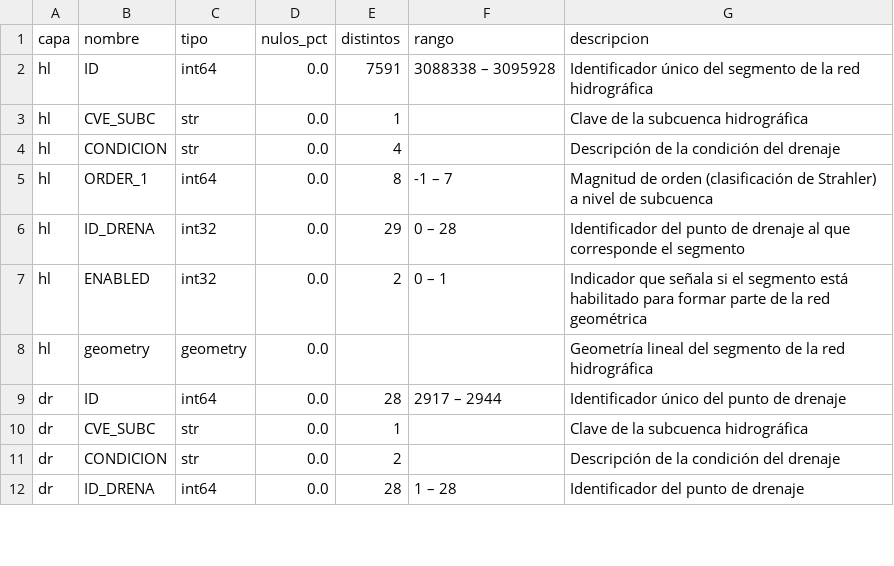
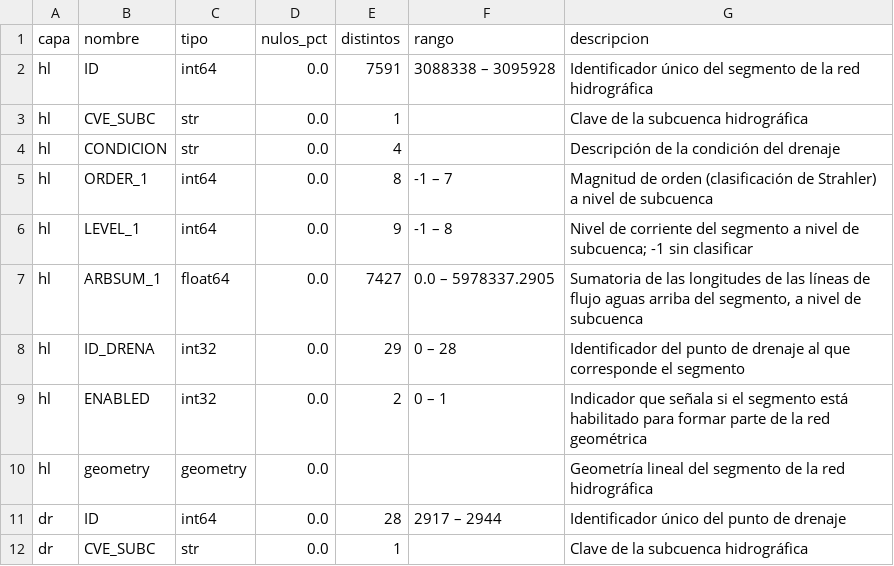
Before and after one commit to Mcd-2026-2-IngC-Team/proyecto-ingenieria-de-caracteristicas, a CSV file: references/subc_la_manga.csv, drawn as a sheet; only a part is shown; the shorter side is filled out with more unchanged rows.

```diff
--- a/references/subc_la_manga.csv
+++ b/references/subc_la_manga.csv
@@ -5,2 +5,4 @@ hl,CONDICION,str,0.0,4,,Descripción de la condición del drenaje
 hl,ORDER_1,int64,0.0,8,-1 – 7,Magnitud de orden (clasificación de Strahler) a nivel de subcuenca
+hl,LEVEL_1,int64,0.0,9,-1 – 8,Nivel de corriente del segmento a nivel de subcuenca; -1 sin clasificar
+hl,ARBSUM_1,float64,0.0,7427,0.0 – 5978337.2905,"Sumatoria de las longitudes de las líneas de flujo aguas arriba del segmento, a nivel de subcuenca"
 hl,ID_DRENA,int32,0.0,29,0 – 28,Identificador del punto de drenaje al que corresponde el segmento
```
Also changed, not shown: references/hidrografia_cd_hermosillo.csv, references/subc_hermosillo.csv, 13 other files.
